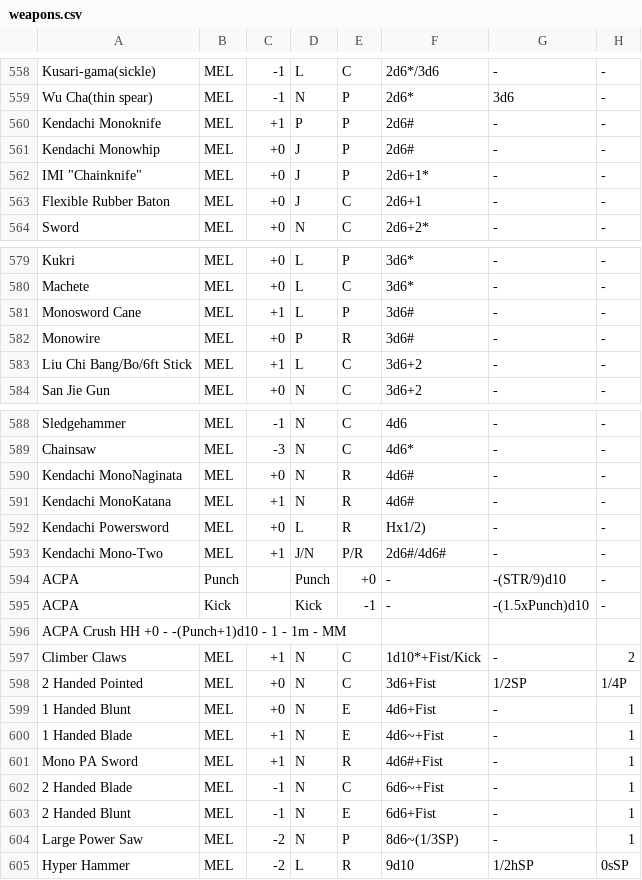
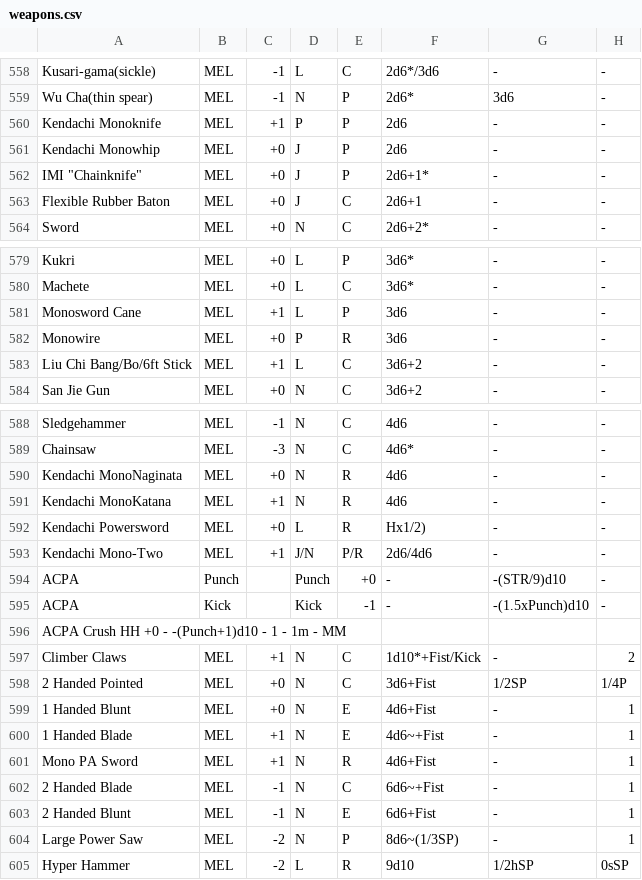
Before and after one commit to HarleyVanselow/CyberpunkCLI, a CSV file: weapons.csv, drawn as a sheet; only a part is shown, gaps mark what is left out; the diff names each change by its address in the sheet, - before the commit and + after, or states it on an @@ line.

Commit message:
Pivot display, fix weapon skill get

```diff
--- a/weapons.csv
+++ b/weapons.csv
-F560:F561: 2d6#
+F560:F561: 2d6
-F581:F582: 3d6#
+F581:F582: 3d6
-F590:F591: 4d6#
+F590:F591: 4d6
-F593: 2d6#/4d6#
+F593: 2d6/4d6
-F601: 4d6#+Fist
+F601: 4d6+Fist
```
Also changed, not shown: 5 other files.
